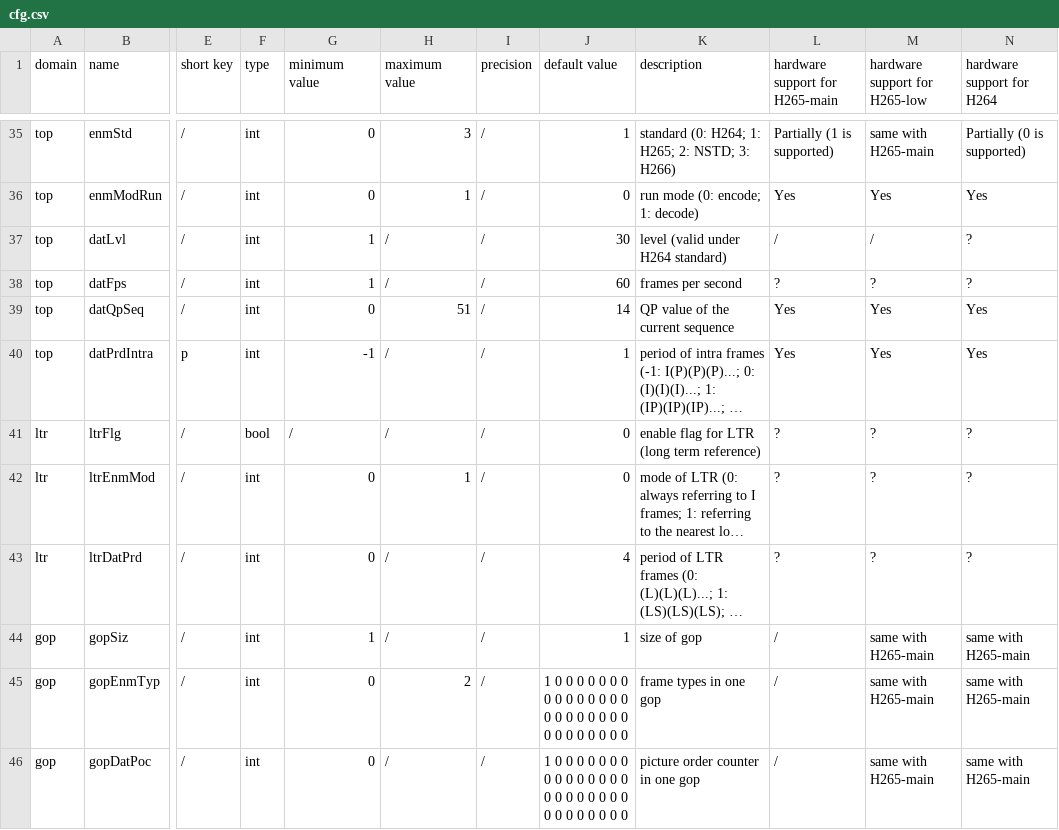
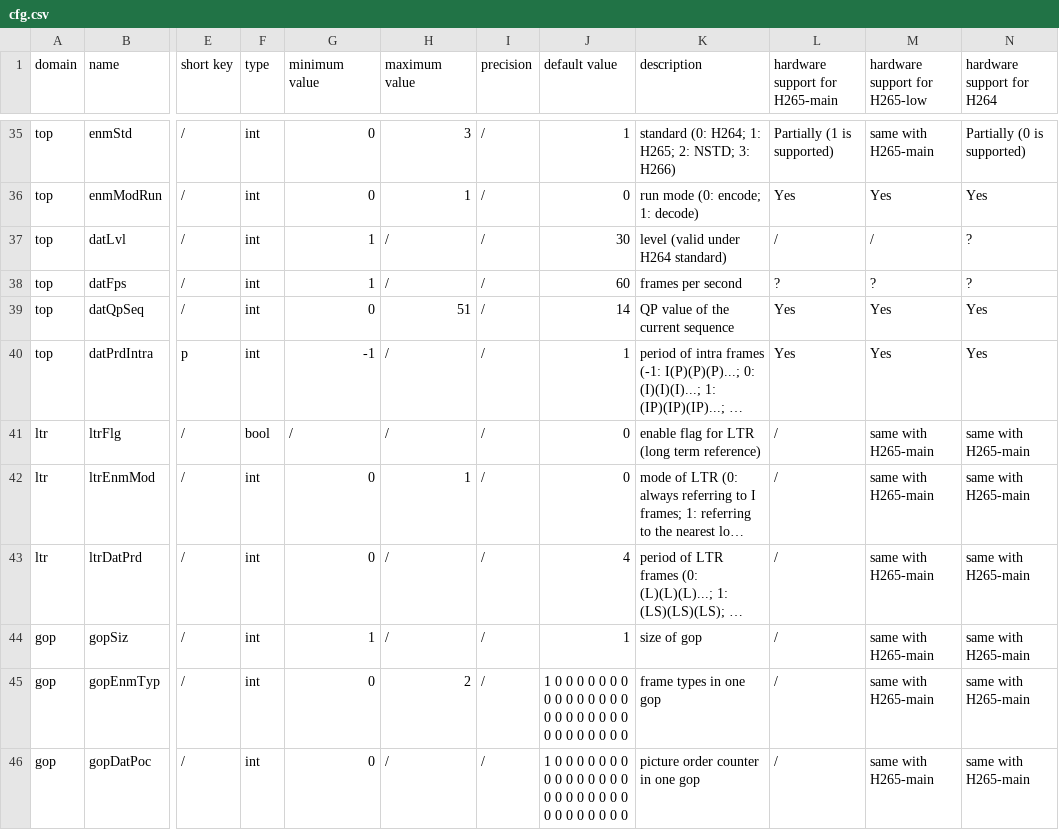
Before and after one commit to iamhll/xkcdc_manual, a CSV file: manual/source/SwCfgGroup/cfg.csv, drawn as a sheet; only a part is shown, gaps mark what is left out; long unchanged cells end in …; the diff names each change by its address in the sheet, - before the commit and + after, or states it on an @@ line.

```diff
--- a/manual/source/SwCfgGroup/cfg.csv
+++ b/manual/source/SwCfgGroup/cfg.csv
-L41:L43 (hardware support for H265-main): ?
+L41:L43 (hardware support for H265-main): /
-M41:M43 (hardware support for H265-low): ?
+M41:M43 (hardware support for H265-low): same with H265-main
-N41:N43 (hardware support for H264): ?
+N41:N43 (hardware support for H264): same with H265-main
```
Also changed, not shown: 2 other files.
